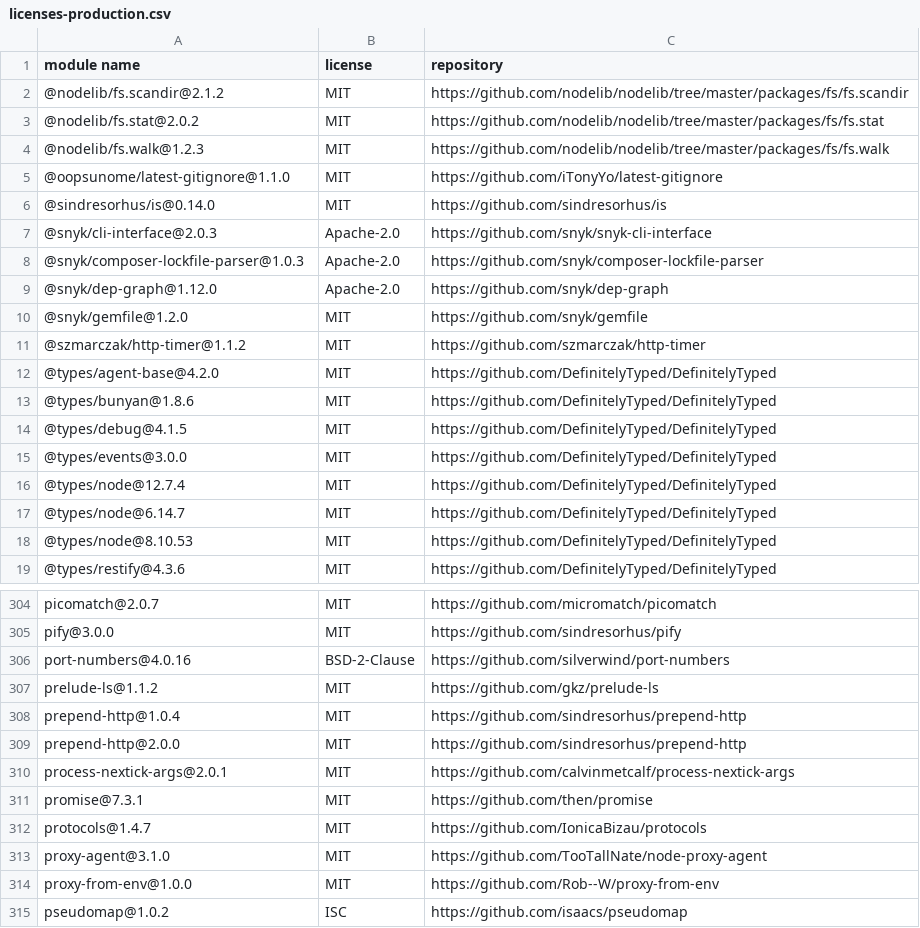
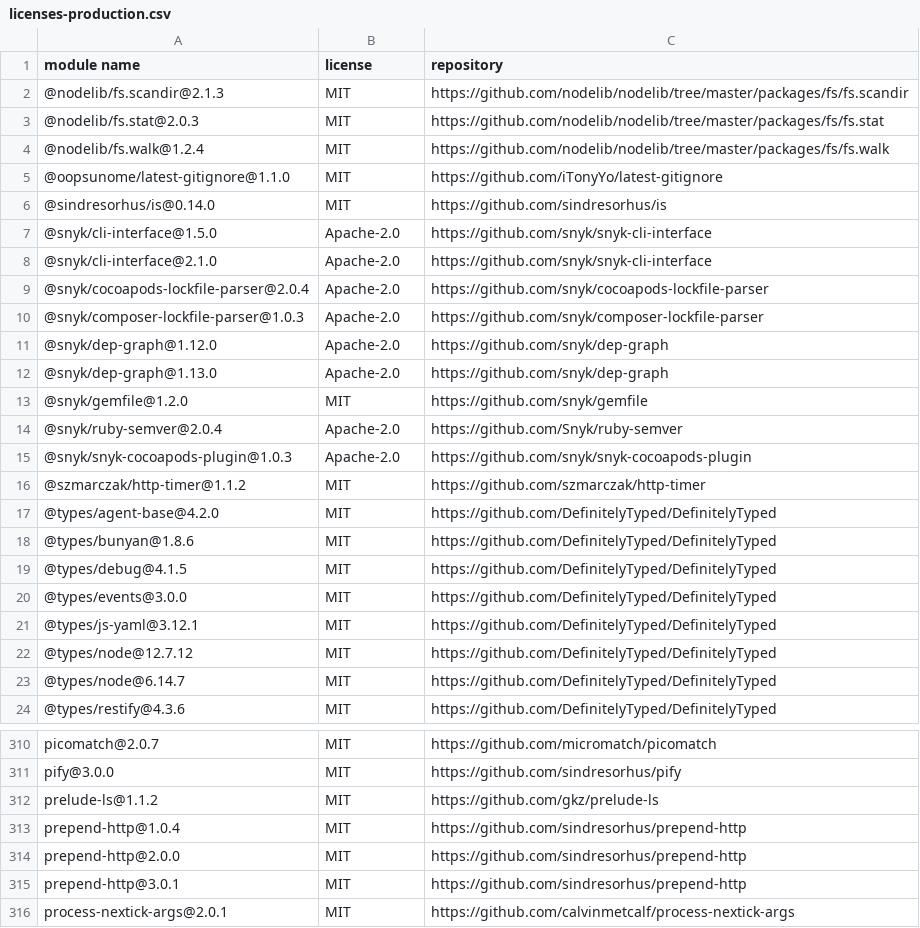
Before and after one commit to iTonyYo/latest-gitignore-cli, a CSV file: doc/licenses-production.csv, drawn as a sheet; only a part is shown, gaps mark what is left out; the shorter side is filled out with more unchanged rows; the diff covers the shown part only.

```diff
--- a/doc/licenses-production.csv
+++ b/doc/licenses-production.csv
@@ -1,11 +1,16 @@
 "module name","license","repository"
-"@nodelib/fs.scandir@2.1.2","MIT","https://github.com/nodelib/nodelib/tree/master/packages/fs/fs.scandir"
-"@nodelib/fs.stat@2.0.2","MIT","https://github.com/nodelib/nodelib/tree/master/packages/fs/fs.stat"
-"@nodelib/fs.walk@1.2.3","MIT","https://github.com/nodelib/nodelib/tree/master/packages/fs/fs.walk"
+"@nodelib/fs.scandir@2.1.3","MIT","https://github.com/nodelib/nodelib/tree/master/packages/fs/fs.scandir"
+"@nodelib/fs.stat@2.0.3","MIT","https://github.com/nodelib/nodelib/tree/master/packages/fs/fs.stat"
+"@nodelib/fs.walk@1.2.4","MIT","https://github.com/nodelib/nodelib/tree/master/packages/fs/fs.walk"
 "@oopsunome/latest-gitignore@1.1.0","MIT","https://github.com/iTonyYo/latest-gitignore"
 "@sindresorhus/is@0.14.0","MIT","https://github.com/sindresorhus/is"
-"@snyk/cli-interface@2.0.3","Apache-2.0","https://github.com/snyk/snyk-cli-interface"
+"@snyk/cli-interface@1.5.0","Apache-2.0","https://github.com/snyk/snyk-cli-interface"
+"@snyk/cli-interface@2.1.0","Apache-2.0","https://github.com/snyk/snyk-cli-interface"
+"@snyk/cocoapods-lockfile-parser@2.0.4","Apache-2.0","https://github.com/snyk/cocoapods-lockfile-parser"
 "@snyk/composer-lockfile-parser@1.0.3","Apache-2.0","https://github.com/snyk/composer-lockfile-parser"
 "@snyk/dep-graph@1.12.0","Apache-2.0","https://github.com/snyk/dep-graph"
+"@snyk/dep-graph@1.13.0","Apache-2.0","https://github.com/snyk/dep-graph"
 "@snyk/gemfile@1.2.0","MIT","https://github.com/snyk/gemfile"
+"@snyk/ruby-semver@2.0.4","Apache-2.0","https://github.com/Snyk/ruby-semver"
+"@snyk/snyk-cocoapods-plugin@1.0.3","Apache-2.0","https://github.com/snyk/snyk-cocoapods-plugin"
 "@szmarczak/http-timer@1.1.2","MIT","https://github.com/szmarczak/http-timer"
@@ -15,5 +20,5 @@
 "@types/events@3.0.0","MIT","https://github.com/DefinitelyTyped/DefinitelyTyped"
-"@types/node@12.7.4","MIT","https://github.com/DefinitelyTyped/DefinitelyTyped"
+"@types/js-yaml@3.12.1","MIT","https://github.com/DefinitelyTyped/DefinitelyTyped"
+"@types/node@12.7.12","MIT","https://github.com/DefinitelyTyped/DefinitelyTyped"
 "@types/node@6.14.7","MIT","https://github.com/DefinitelyTyped/DefinitelyTyped"
-"@types/node@8.10.53","MIT","https://github.com/DefinitelyTyped/DefinitelyTyped"
 "@types/restify@4.3.6","MIT","https://github.com/DefinitelyTyped/DefinitelyTyped"
@@ -305,3 +311,2 @@
 "pify@3.0.0","MIT","https://github.com/sindresorhus/pify"
-"port-numbers@4.0.16","BSD-2-Clause","https://github.com/silverwind/port-numbers"
 "prelude-ls@1.1.2","MIT","https://github.com/gkz/prelude-ls"
@@ -309,2 +314,3 @@
 "prepend-http@2.0.0","MIT","https://github.com/sindresorhus/prepend-http"
+"prepend-http@3.0.1","MIT","https://github.com/sindresorhus/prepend-http"
 "process-nextick-args@2.0.1","MIT","https://github.com/calvinmetcalf/process-nextick-args"
```
Also changed, not shown: 1 added row and 19 edited cells elsewhere in this file, doc/licenses-development.csv, 3 other files.
